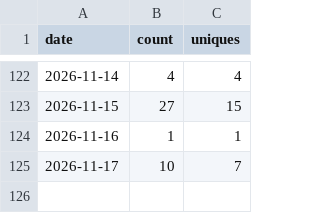
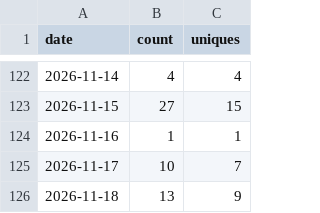
Before and after one commit to Kr1sCode/proxmox-adminupdater, a CSV file: .github/traffic/clones.csv, drawn as a sheet; only a part is shown, gaps mark what is left out.

```diff
--- a/.github/traffic/clones.csv
+++ b/.github/traffic/clones.csv
@@ -125 +125,2 @@ date,count,uniques
 2026-11-17,10,7
+2026-11-18,13,9
```
Also changed, not shown: .github/traffic/views.csv.
